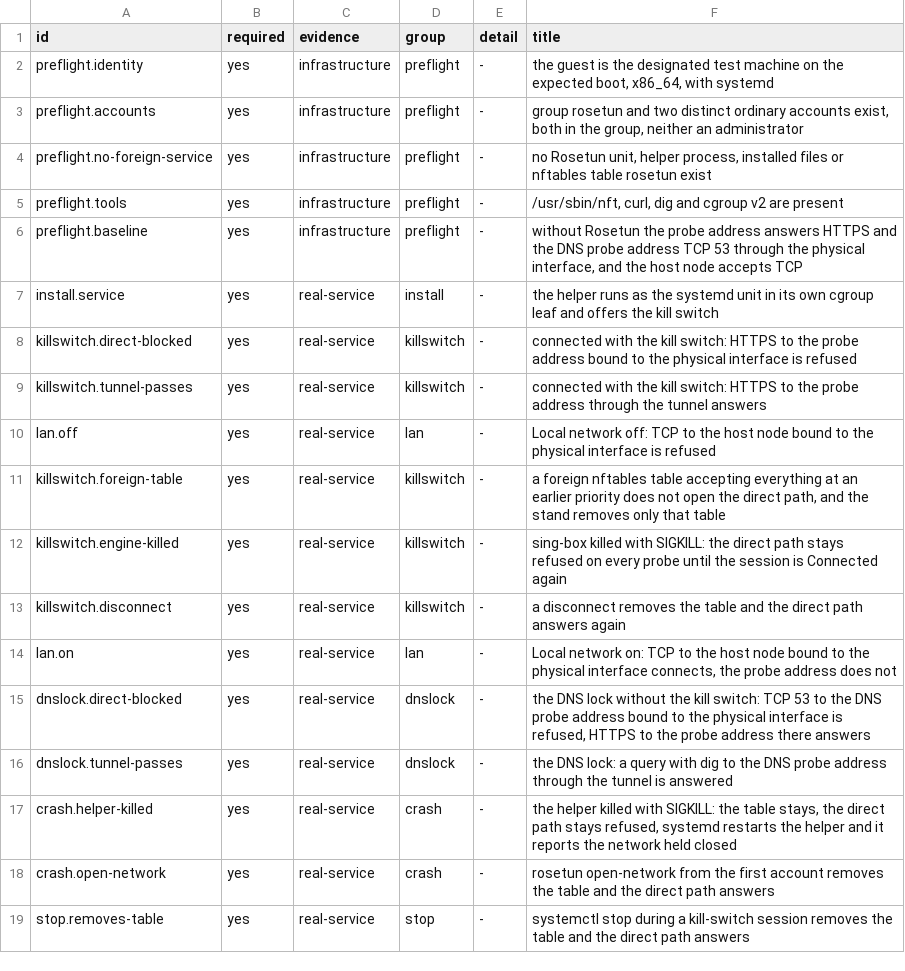
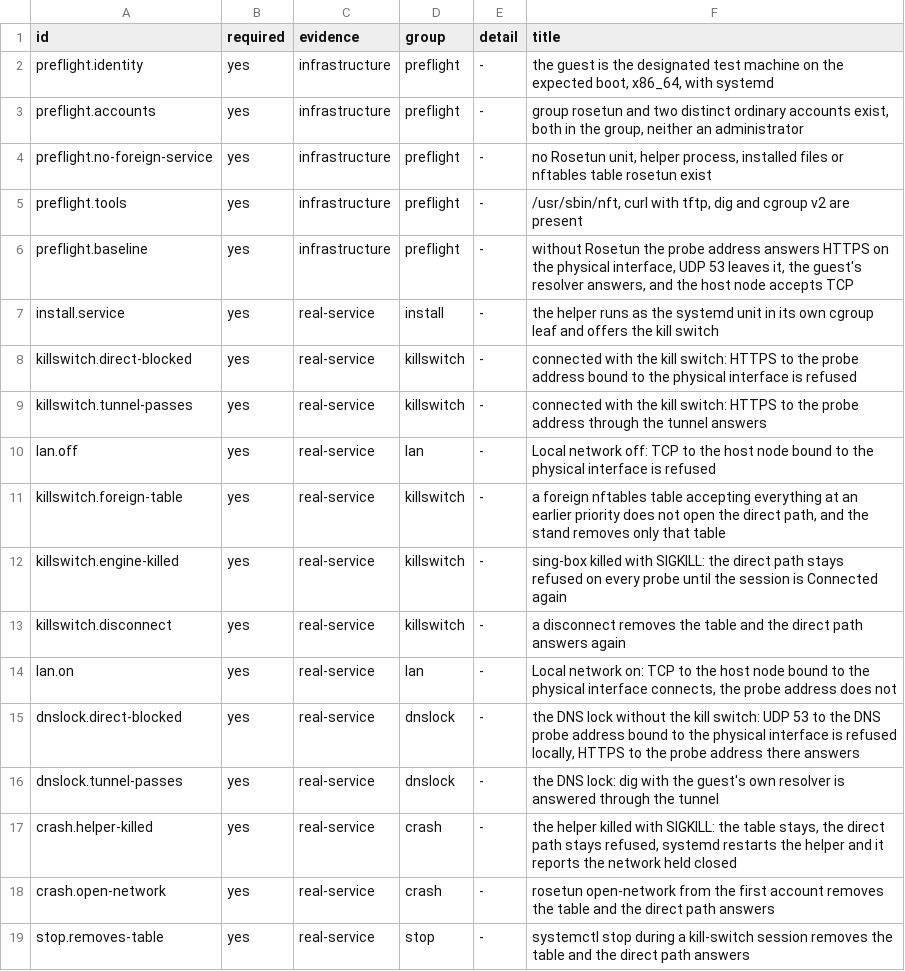
Before and after one commit to eoftgge/rosetun, a TSV file: tools/vm/linux/scenarios-l3.tsv, drawn as a sheet.

Commit message:
fix(vm): Prove the L3 DNS lock without an answering resolver
TCP 53 from the guest reached neither 1.1.1.1 nor 77.88.8.8 even without
Rosetun, and a SYN dropped by the lock times out just like one lost in
the network, so the check could not tell the two apart. The DNS lock is
now shown with one UDP datagram to port 53 bound to the physical
interface (curl's TFTP request): a drop in the output hook fails
sendto() in the guest with "Operation not permitted", a datagram that
left is merely unanswered. The baseline checks that UDP 53 leaves and
that the guest's resolver answers dig; the tunnel check asks that same
resolver. -DnsProbeAddress only says where the datagram goes.

```diff
--- a/tools/vm/linux/scenarios-l3.tsv
+++ b/tools/vm/linux/scenarios-l3.tsv
@@ -4,4 +4,4 @@ preflight.accounts	yes	infrastructure	preflight	-	group rosetun and two distinct
 preflight.no-foreign-service	yes	infrastructure	preflight	-	no Rosetun unit, helper process, installed files or nftables table rosetun exist
-preflight.tools	yes	infrastructure	preflight	-	/usr/sbin/nft, curl, dig and cgroup v2 are present
-preflight.baseline	yes	infrastructure	preflight	-	without Rosetun the probe address answers HTTPS and the DNS probe address TCP 53 through the physical interface, and the host node accepts TCP
+preflight.tools	yes	infrastructure	preflight	-	/usr/sbin/nft, curl with tftp, dig and cgroup v2 are present
+preflight.baseline	yes	infrastructure	preflight	-	without Rosetun the probe address answers HTTPS on the physical interface, UDP 53 leaves it, the guest's resolver answers, and the host node accepts TCP
 install.service	yes	real-service	install	-	the helper runs as the systemd unit in its own cgroup leaf and offers the kill switch
@@ -14,4 +14,4 @@ killswitch.disconnect	yes	real-service	killswitch	-	a disconnect removes the tab
 lan.on	yes	real-service	lan	-	"Local network" on: TCP to the host node bound to the physical interface connects, the probe address does not
-dnslock.direct-blocked	yes	real-service	dnslock	-	the DNS lock without the kill switch: TCP 53 to the DNS probe address bound to the physical interface is refused, HTTPS to the probe address there answers
-dnslock.tunnel-passes	yes	real-service	dnslock	-	the DNS lock: a query with dig to the DNS probe address through the tunnel is answered
+dnslock.direct-blocked	yes	real-service	dnslock	-	the DNS lock without the kill switch: UDP 53 to the DNS probe address bound to the physical interface is refused locally, HTTPS to the probe address there answers
+dnslock.tunnel-passes	yes	real-service	dnslock	-	the DNS lock: dig with the guest's own resolver is answered through the tunnel
 crash.helper-killed	yes	real-service	crash	-	the helper killed with SIGKILL: the table stays, the direct path stays refused, systemd restarts the helper and it reports the network held closed
```
Also changed, not shown: 3 other files.
